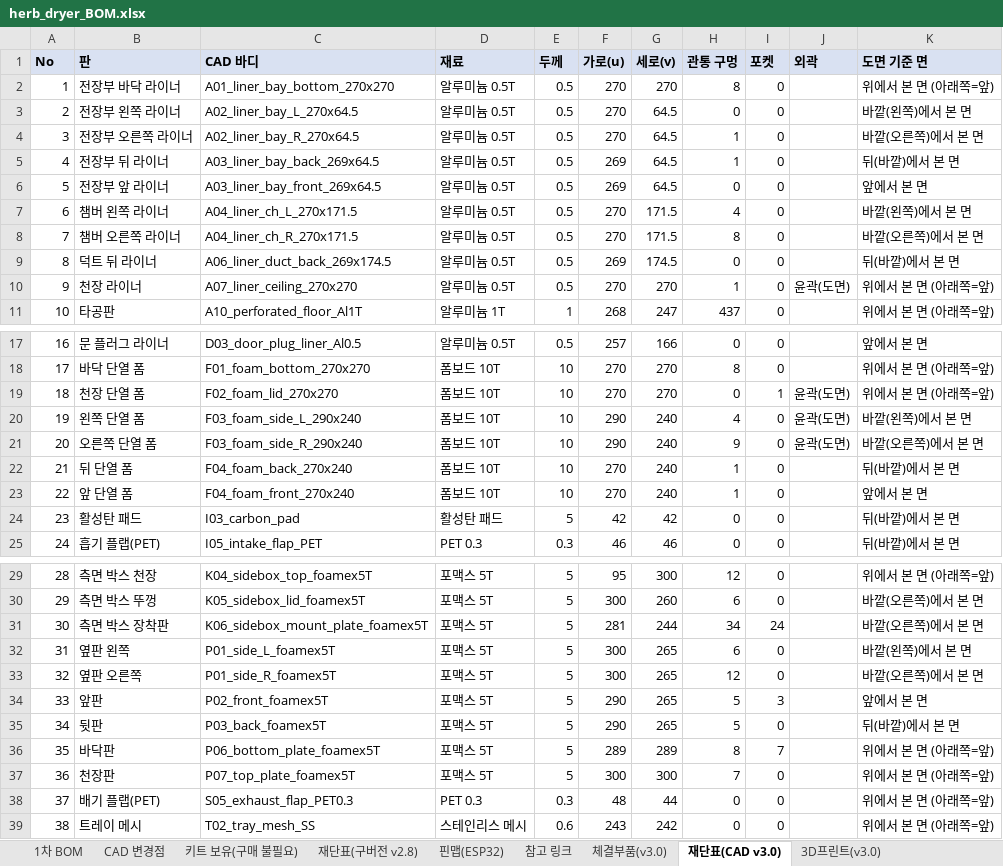
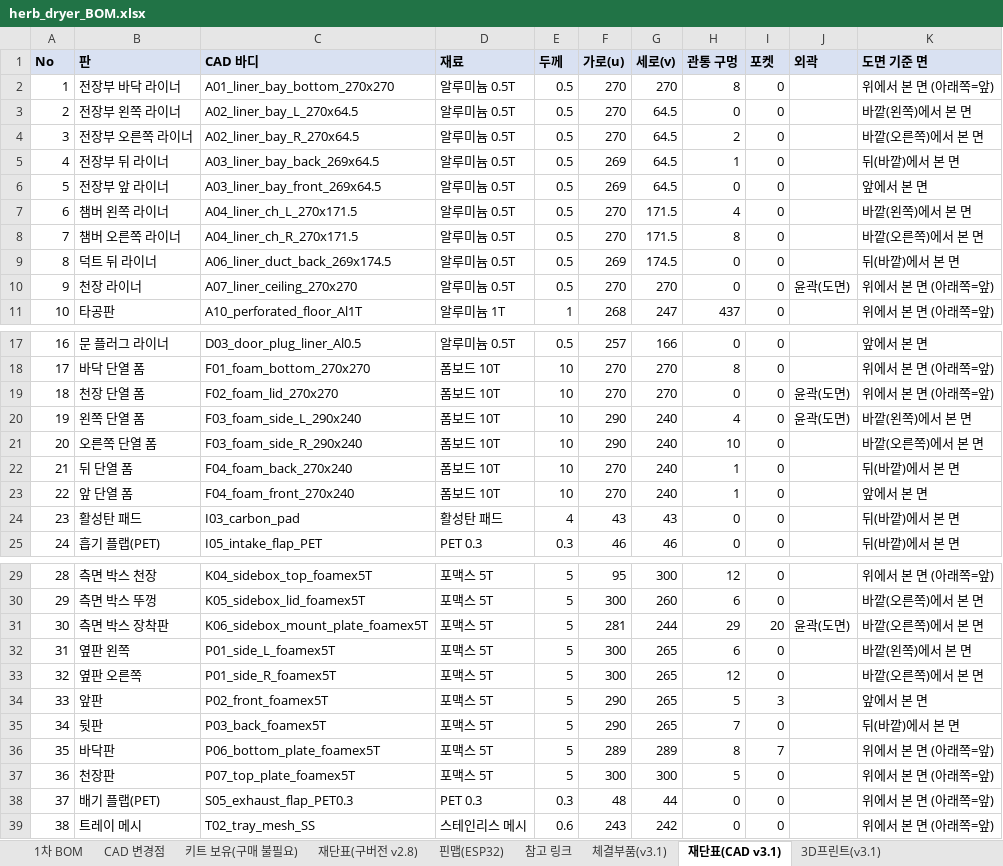
Before and after one commit to bapuri-commits/herb-dryer, an Excel workbook: bom/herb_dryer_BOM.xlsx, sheet 재단표(CAD v3.1), drawn as a sheet; only a part is shown, gaps mark what is left out; values as stored, in another font and other column widths than the file's, no borders; the diff covers the shown part only; the diff names each change by its address in the sheet, - before the commit and + after, or states it on an @@ line.

```diff
--- a/bom/herb_dryer_BOM.xlsx (sheet 재단표(CAD v3.1))
+++ b/bom/herb_dryer_BOM.xlsx (sheet 재단표(CAD v3.1))
-sheet tab: 체결부품(v3.0)
+sheet tab: 체결부품(v3.1)
-sheet tab: 재단표(CAD v3.0)
+sheet tab: 재단표(CAD v3.1)
-sheet tab: 3D프린트(v3.0)
+sheet tab: 3D프린트(v3.1)
-H4 (관통 구멍): 1
+H4 (관통 구멍): 2
-H10 (관통 구멍): 1
+H10 (관통 구멍): 0
-I19 (포켓): 1
+I19 (포켓): 0
-H21 (관통 구멍): 9
+H21 (관통 구멍): 10
-J21 (외곽): 윤곽(도면)
+J21 (외곽): (empty)
-E24 (두께): 5
+E24 (두께): 4
-F24 (가로(u)): 42
+F24 (가로(u)): 43
-G24 (세로(v)): 42
+G24 (세로(v)): 43
-H31 (관통 구멍): 34
+H31 (관통 구멍): 29
-I31 (포켓): 24
+I31 (포켓): 20
-J31 (외곽): (empty)
+J31 (외곽): 윤곽(도면)
-H35 (관통 구멍): 5
+H35 (관통 구멍): 7
-H37 (관통 구멍): 7
+H37 (관통 구멍): 5
```
Also changed, not shown: 1 edited cell elsewhere in this sheet, sheet 1차 BOM, sheet 3D프린트(v3.1), sheet CAD 변경점, sheet 체결부품(v3.1), sheet 핀맵(ESP32), formulas that keep their value, 8 other files.
